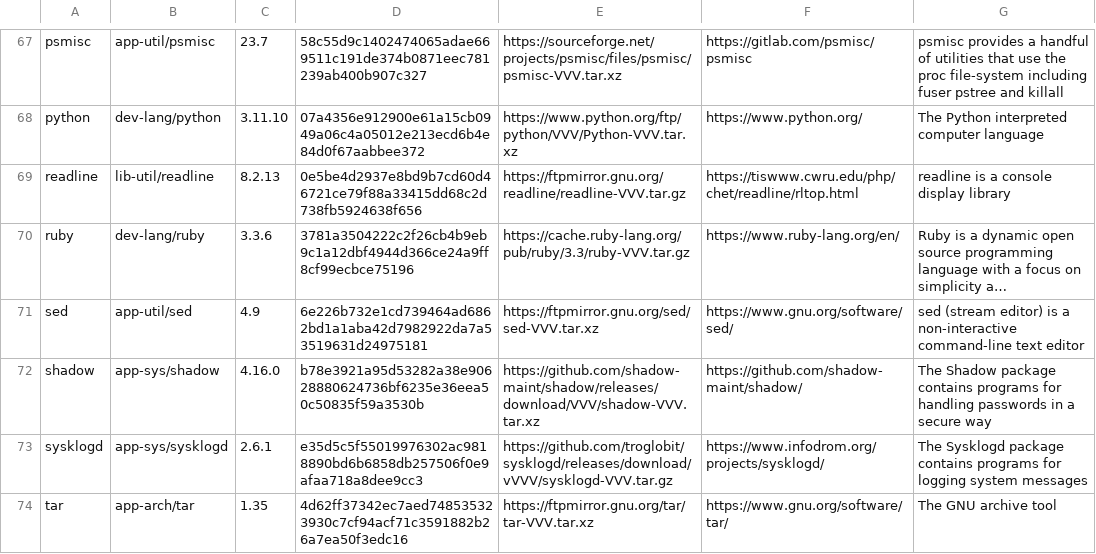
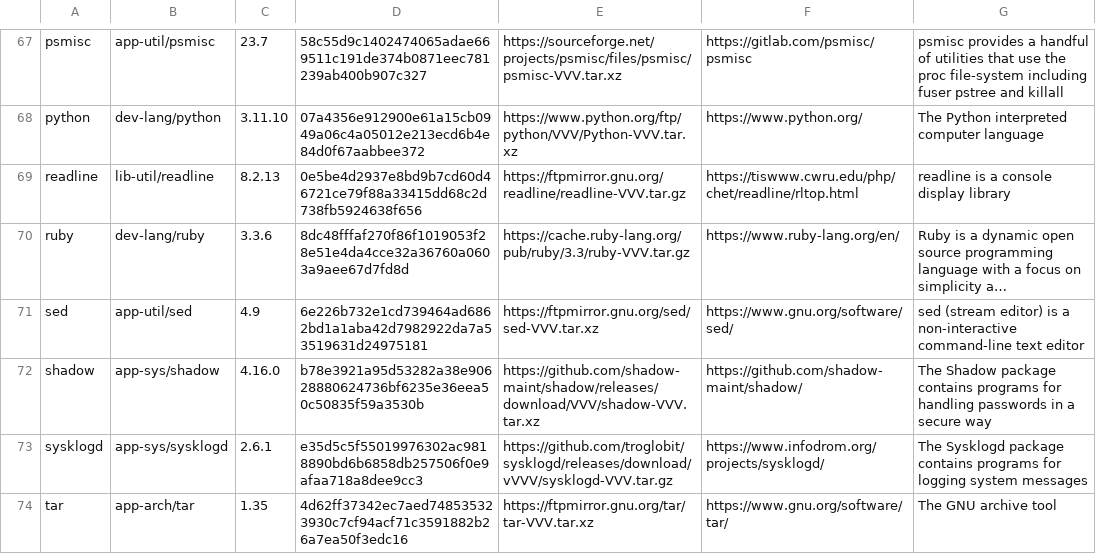
Before and after one commit to DarrenKirby/builds, a CSV file: scripts/builds-stable.csv, drawn as a sheet; only a part is shown, gaps mark what is left out; long unchanged cells end in …; the diff names each change by its address in the sheet, - before the commit and + after, or states it on an @@ line.

Commit message:
Fix Ruby 3.3.6 sha256sum

```diff
--- a/scripts/builds-stable.csv
+++ b/scripts/builds-stable.csv
-D70: 3781a3504222c2f26cb4b9eb9c1a12dbf4944d366ce24a9ff8cf99ecbce75196
+D70: 8dc48fffaf270f86f1019053f28e51e4da4cce32a36760a0603a9aee67d7fd8d
```
